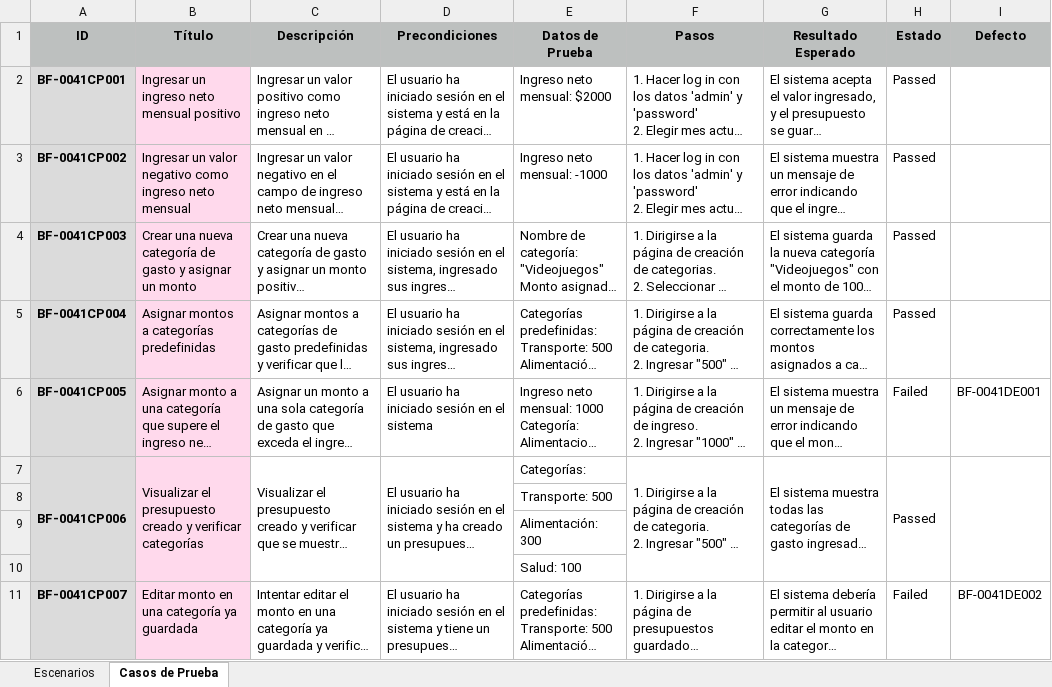
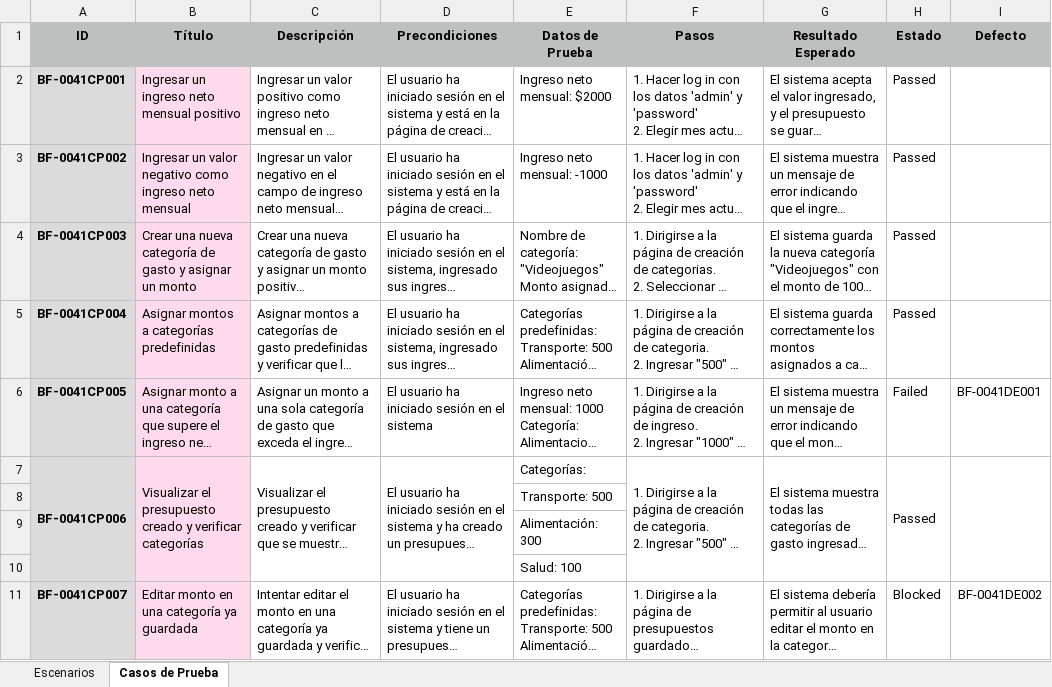
Before and after one commit to Richiess1/Proyecto-PDS-BarbieFinanciera, an Excel workbook: Barbie_Financiera_FASE_2/BF-0041/BF-0041 Escenarios y Casos de Prueba.xlsx, sheet Casos de Prueba, drawn as a sheet; long unchanged cells end in …; values as stored, in another font and other column widths than the file's, no borders; conditional formats not drawn; the diff names each change by its address in the sheet, - before the commit and + after, or states it on an @@ line.

```diff
--- a/Barbie_Financiera_FASE_2/BF-0041/BF-0041 Escenarios y Casos de Prueba.xlsx (sheet Casos de Prueba)
+++ b/Barbie_Financiera_FASE_2/BF-0041/BF-0041 Escenarios y Casos de Prueba.xlsx (sheet Casos de Prueba)
-H11 (Estado): Failed
+H11 (Estado): Blocked
```
Also changed, not shown: 2 other files.
